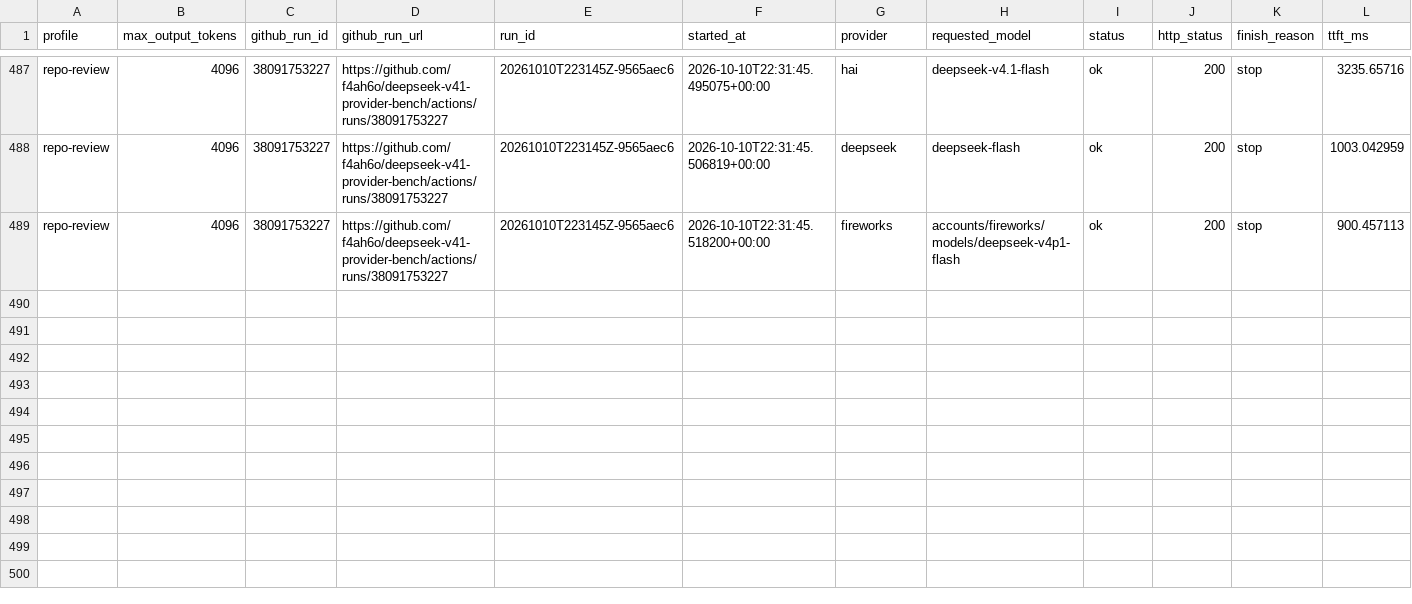
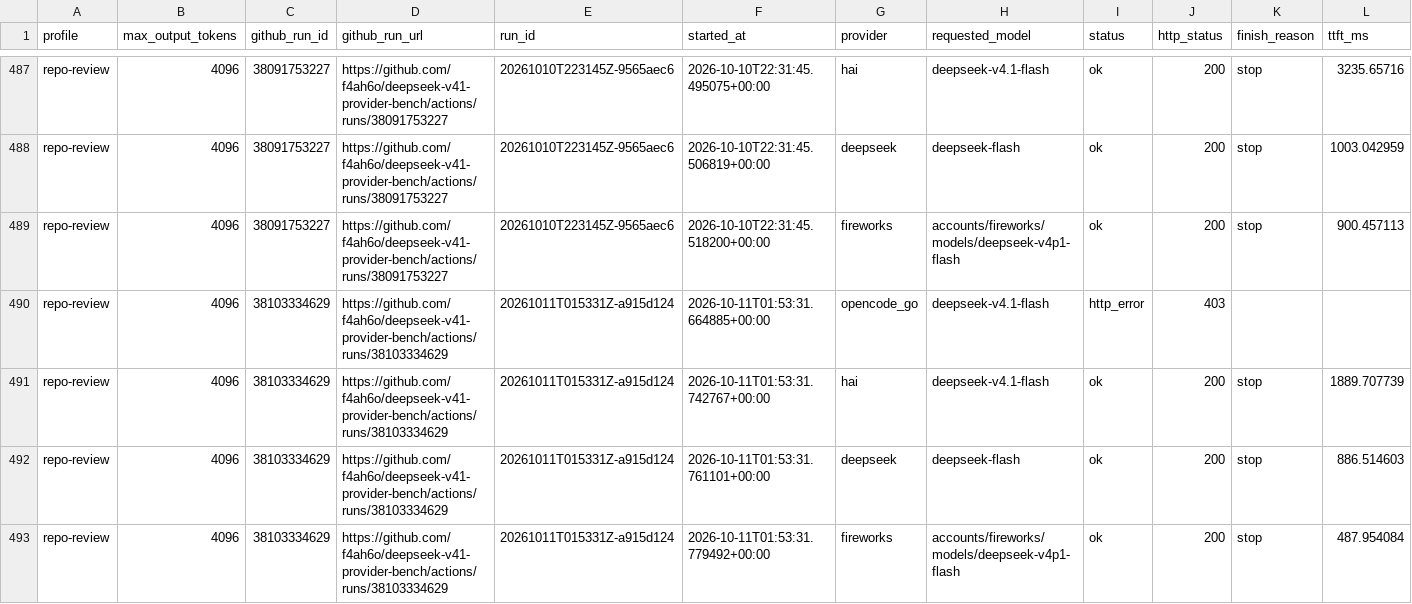
Before and after one commit to f4ah6o/deepseek-v41-provider-bench, a CSV file: data/history.csv, drawn as a sheet; only a part is shown, gaps mark what is left out; rows hold the shown columns only; the diff names each change by its address in the sheet, - before the commit and + after, or states it on an @@ line.

```diff
--- a/data/history.csv
+++ b/data/history.csv
+row 490: repo-review | 4096 | 38103334629 | https://github.com/f4ah6o/deepseek-v41-provider-bench/actions/runs/38103334629 | 20261011T015331Z-a915d124 | 2026-10-11T01:53:31.664885+00:00 | opencode_go | deepseek-v4.1-flash | http_error | 403
+row 491: repo-review | 4096 | 38103334629 | https://github.com/f4ah6o/deepseek-v41-provider-bench/actions/runs/38103334629 | 20261011T015331Z-a915d124 | 2026-10-11T01:53:31.742767+00:00 | hai | deepseek-v4.1-flash | ok | 200 | stop | 1889.707739
+row 492: repo-review | 4096 | 38103334629 | https://github.com/f4ah6o/deepseek-v41-provider-bench/actions/runs/38103334629 | 20261011T015331Z-a915d124 | 2026-10-11T01:53:31.761101+00:00 | deepseek | deepseek-flash | ok | 200 | stop | 886.514603
+row 493: repo-review | 4096 | 38103334629 | https://github.com/f4ah6o/deepseek-v41-provider-bench/actions/runs/38103334629 | 20261011T015331Z-a915d124 | 2026-10-11T01:53:31.779492+00:00 | fireworks | accounts/fireworks/models/deepseek-v4p1-flash | ok | 200 | stop | 487.954084
```
Also changed, not shown: 1 other file.
